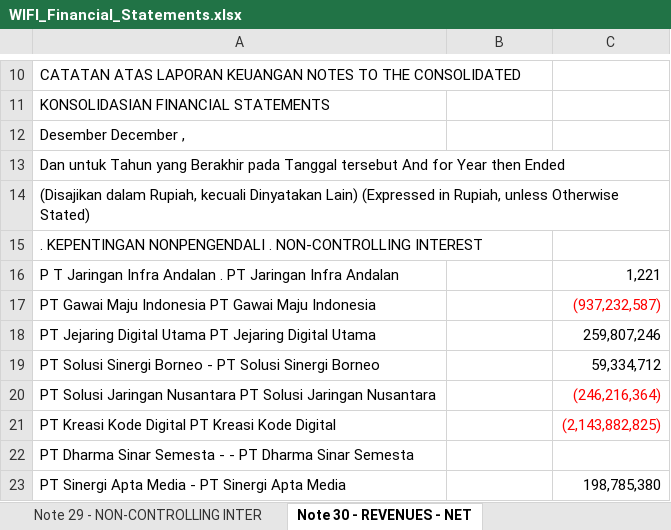
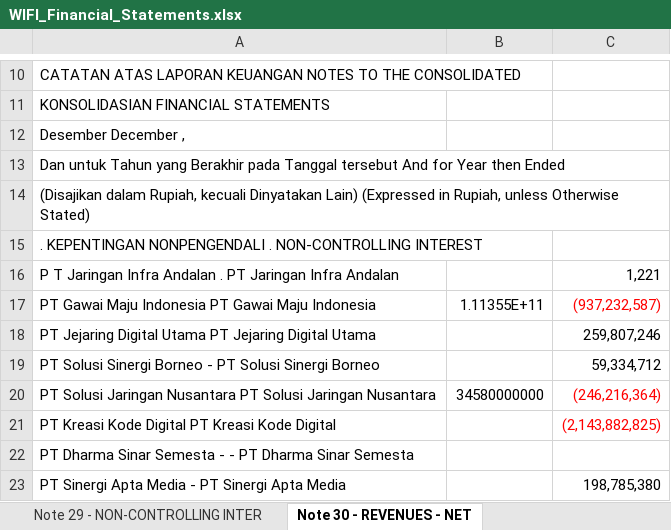
Before and after one commit to nelsonjambi/idx-report-extractor, an Excel workbook: WIFI_Financial_Statements.xlsx, sheet Note 30 - REVENUES - NET, drawn as a sheet; only a part is shown, gaps mark what is left out; values as stored, in another font and other column widths than the file's, no borders; the diff covers the shown part only; the diff names each change by its address in the sheet, - before the commit and + after, or states it on an @@ line.

```diff
--- a/WIFI_Financial_Statements.xlsx (sheet Note 30 - REVENUES - NET)
+++ b/WIFI_Financial_Statements.xlsx (sheet Note 30 - REVENUES - NET)
-B17: (empty)
+B17: 1.11355E+11
-B20: (empty)
+B20: 34580000000
```
Also changed, not shown: 5 added rows and 7 edited cells elsewhere in this sheet, sheet Note 13 - TRADE PAYABLES, sheet Note Index, sheet Note 5 - TRADE RECEIVABLES, sheet Note 19 - TAXATION, sheet Note 32 - GENERAL AND ADMINISTR, sheet Note 8 - ADVANCES, 25 more sheets, 3 other files.
